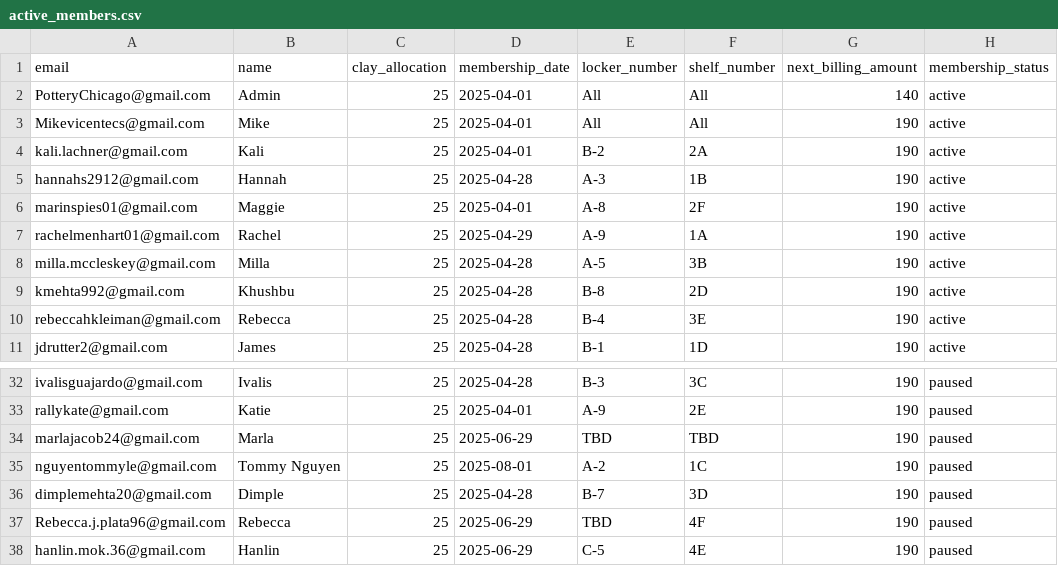
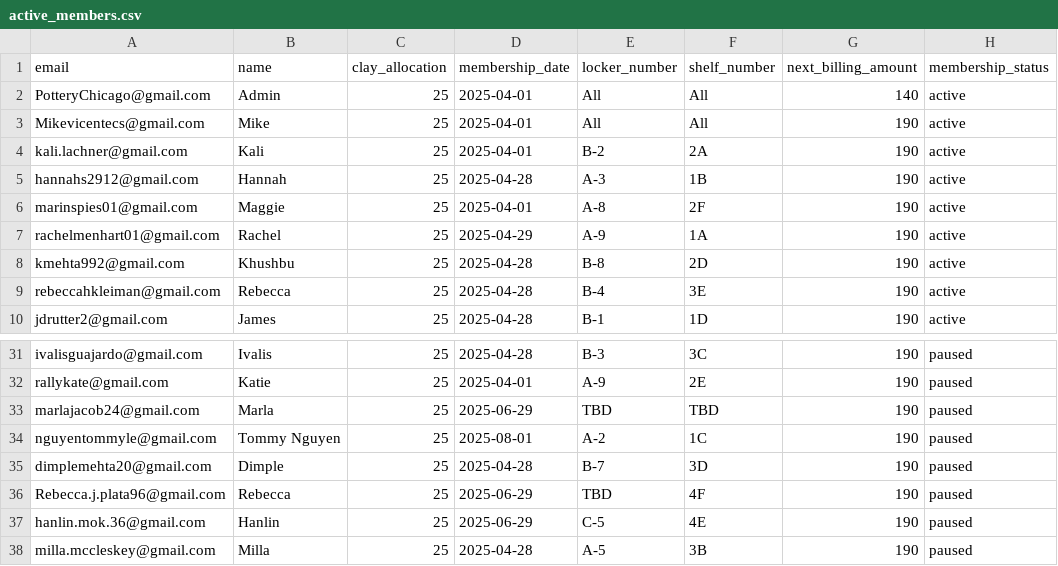
Before and after one commit to Blindldev/open-studio-website, a CSV file: data/active_members.csv, drawn as a sheet; only a part is shown, gaps mark what is left out.

Commit message:
Update Milla's status to paused

```diff
--- a/data/active_members.csv
+++ b/data/active_members.csv
@@ -7,3 +7,2 @@ marinspies01@gmail.com, Maggie,25,2025-04-01,A-8,2F,190,active
 rachelmenhart01@gmail.com,Rachel,25,2025-04-29,A-9,1A,190,active
-milla.mccleskey@gmail.com, Milla,25,2025-04-28,A-5,3B,190,active
 kmehta992@gmail.com,Khushbu,25,2025-04-28,B-8,2D,190,active
@@ -38 +37,2 @@ Rebecca.j.plata96@gmail.com,Rebecca,25,2025-06-29,TBD,4F,190,paused
 hanlin.mok.36@gmail.com,Hanlin,25,2025-06-29,C-5,4E,190,paused
+milla.mccleskey@gmail.com, Milla,25,2025-04-28,A-5,3B,190,paused
```
